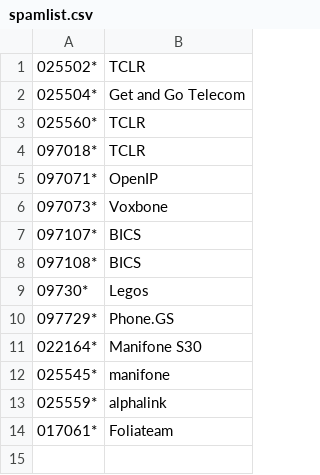
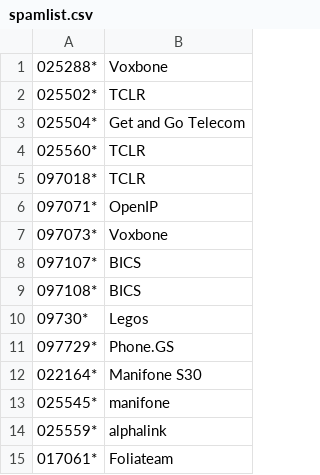
Before and after one commit to guiguiabloc/spamtel, a CSV file: spamlist.csv, drawn as a sheet; the diff names each change by its address in the sheet, - before the commit and + after, or states it on an @@ line.

Commit message:
Update spamlist.csv
add Voxbone block

```diff
--- a/spamlist.csv
+++ b/spamlist.csv
+row 1: 025288* | Voxbone
```
